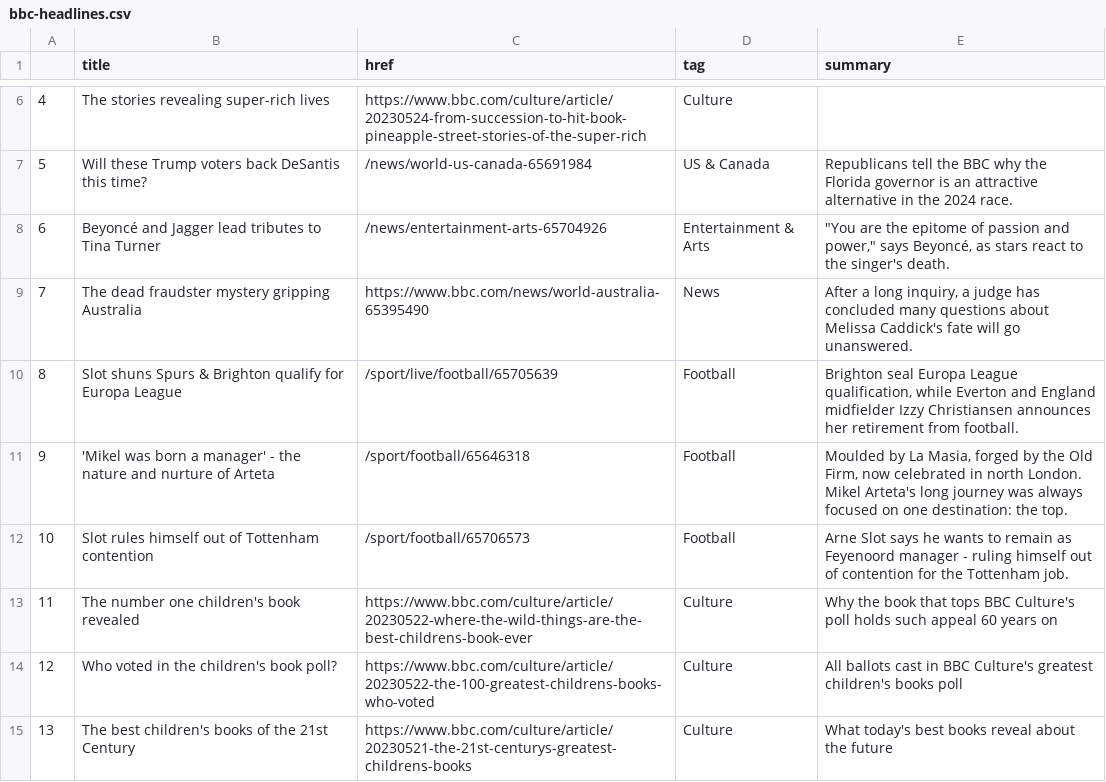
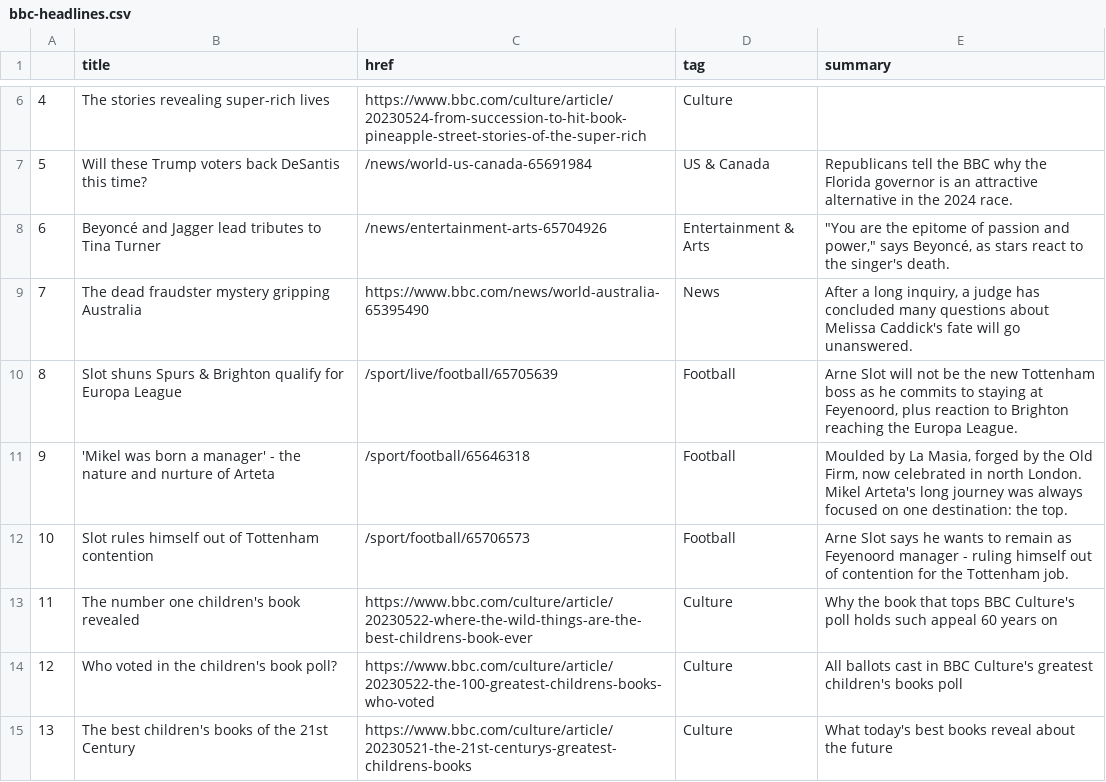
Before and after one commit to jjs021/auto_scraper, a CSV file: bbc-headlines.csv, drawn as a sheet; only a part is shown, gaps mark what is left out.

```diff
--- a/bbc-headlines.csv
+++ b/bbc-headlines.csv
@@ -9,3 +9,3 @@
 7,The dead fraudster mystery gripping Australia,https://www.bbc.com/news/world-australia-65395490,News,"After a long inquiry, a judge has concluded many questions about Melissa Caddick's fate will go unanswered."
-8,Slot shuns Spurs & Brighton qualify for Europa League,/sport/live/football/65705639,Football,"Brighton seal Europa League qualification, while Everton and England midfielder Izzy Christiansen announces her retirement from football."
+8,Slot shuns Spurs & Brighton qualify for Europa League,/sport/live/football/65705639,Football,"Arne Slot will not be the new Tottenham boss as he commits to staying at Feyenoord, plus reaction to Brighton reaching the Europa League."
 9,'Mikel was born a manager' - the nature and nurture of Arteta,/sport/football/65646318,Football,"Moulded by La Masia, forged by the Old Firm, now celebrated in north London. Mikel Arteta's long journey was always focused on one destination: the top."
```
